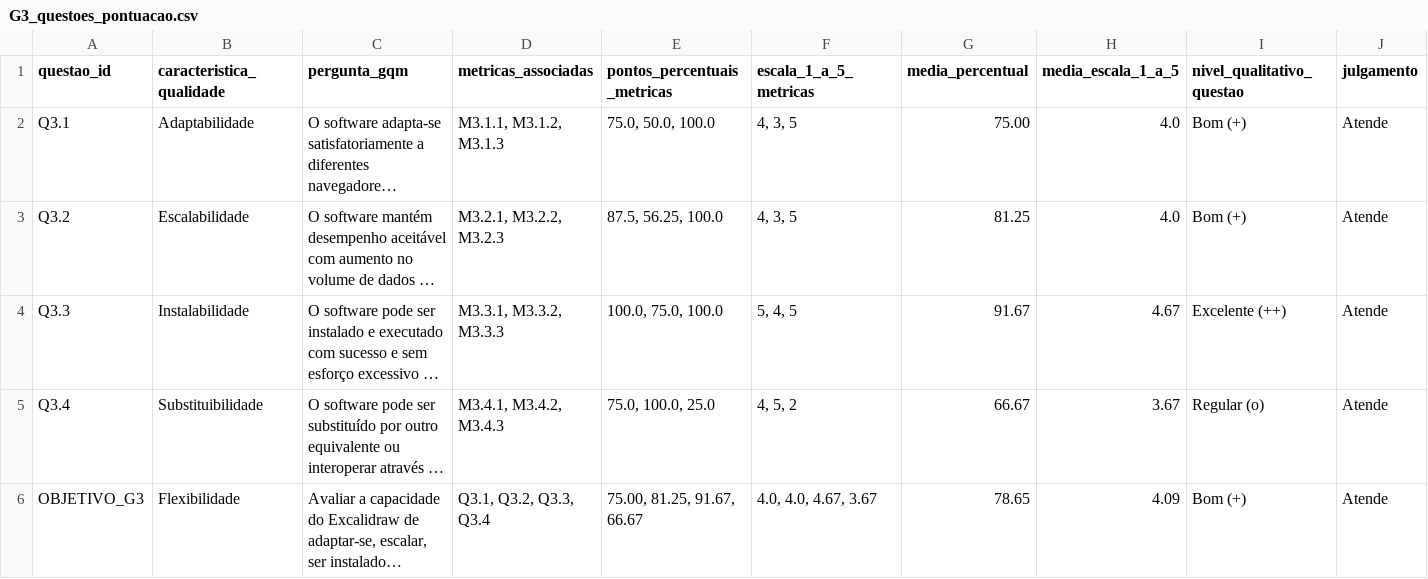
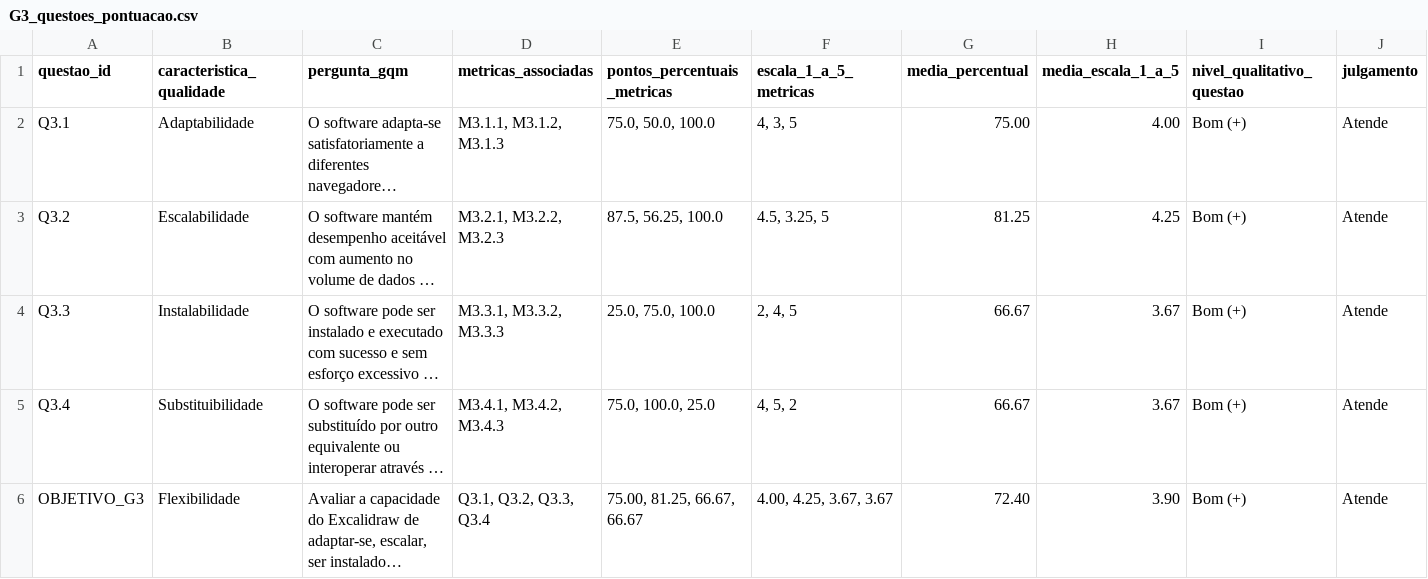
Before and after one commit to FCTE-Qualidade-de-Software-1/2026-2_T02_KAREN_JONES, a CSV file: dados/fase-04/consolidados/G3_questoes_pontuacao.csv, drawn as a sheet; long unchanged cells end in …; the diff names each change by its address in the sheet, - before the commit and + after, or states it on an @@ line.

```diff
--- a/dados/fase-04/consolidados/G3_questoes_pontuacao.csv
+++ b/dados/fase-04/consolidados/G3_questoes_pontuacao.csv
-H2 (media_escala_1_a_5): 4.0
+H2 (media_escala_1_a_5): 4.00
-F3 (escala_1_a_5_metricas): 4, 3, 5
+F3 (escala_1_a_5_metricas): 4.5, 3.25, 5
-H3 (media_escala_1_a_5): 4.0
+H3 (media_escala_1_a_5): 4.25
-E4 (pontos_percentuais_metricas): 100.0, 75.0, 100.0
+E4 (pontos_percentuais_metricas): 25.0, 75.0, 100.0
-F4 (escala_1_a_5_metricas): 5, 4, 5
+F4 (escala_1_a_5_metricas): 2, 4, 5
-G4 (media_percentual): 91.67
+G4 (media_percentual): 66.67
-H4 (media_escala_1_a_5): 4.67
+H4 (media_escala_1_a_5): 3.67
-I4 (nivel_qualitativo_questao): Excelente (++)
+I4 (nivel_qualitativo_questao): Bom (+)
-I5 (nivel_qualitativo_questao): Regular (o)
+I5 (nivel_qualitativo_questao): Bom (+)
-E6 (pontos_percentuais_metricas): 75.00, 81.25, 91.67, 66.67
+E6 (pontos_percentuais_metricas): 75.00, 81.25, 66.67, 66.67
-F6 (escala_1_a_5_metricas): 4.0, 4.0, 4.67, 3.67
+F6 (escala_1_a_5_metricas): 4.00, 4.25, 3.67, 3.67
-G6 (media_percentual): 78.65
+G6 (media_percentual): 72.40
-H6 (media_escala_1_a_5): 4.09
+H6 (media_escala_1_a_5): 3.90
```
Also changed, not shown: dados/fase-04/consolidados/G3_metricas_consolidadas.csv, 6 other files.
